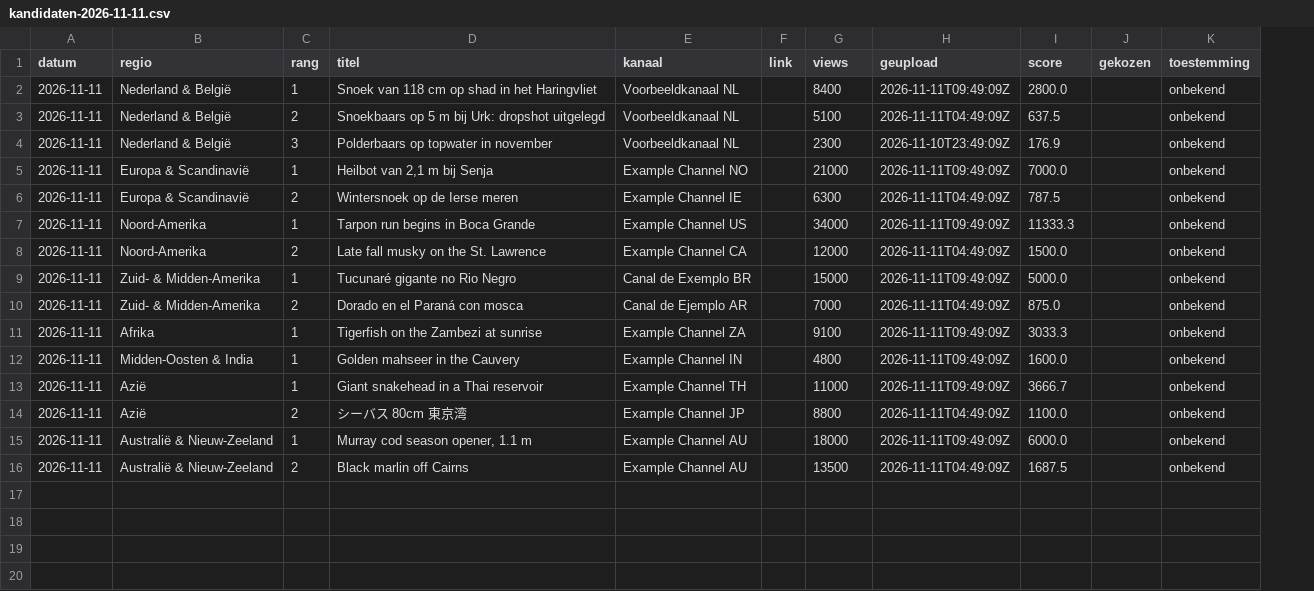
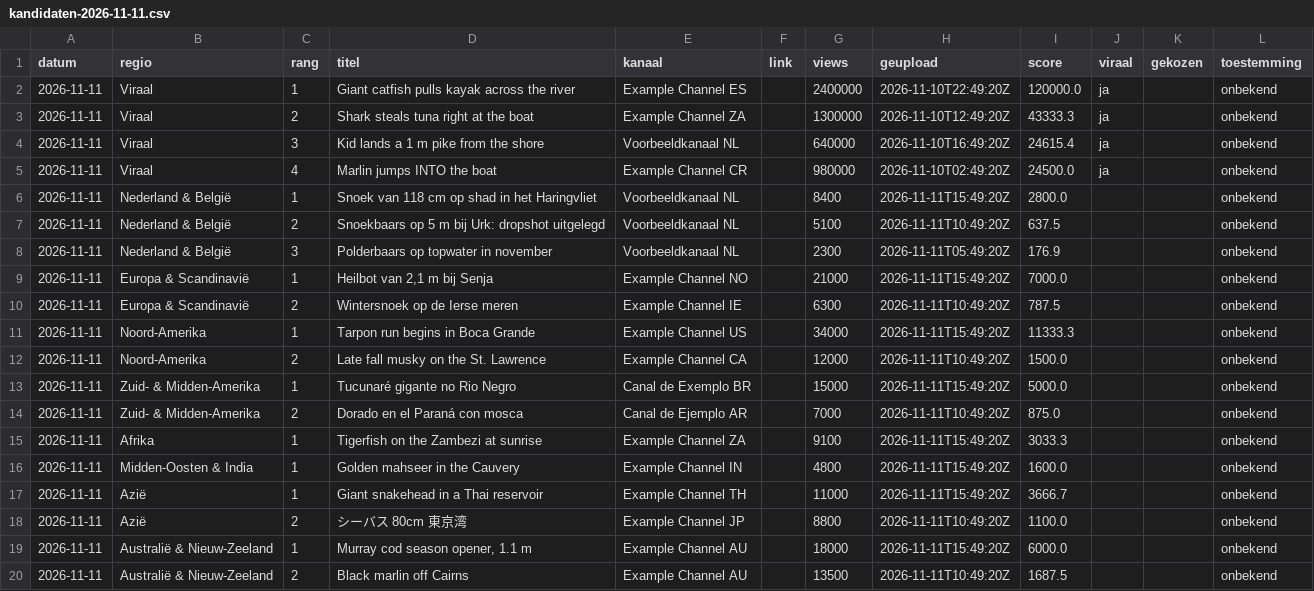
Before and after one commit to wilcowaterink-cell/vangst24, a CSV file: planning/kandidaten-2026-11-11.csv, drawn as a sheet; addresses are those after the commit; the diff names each change by its address in the sheet, - before the commit and + after, or states it on an @@ line.

```diff
--- a/planning/kandidaten-2026-11-11.csv
+++ b/planning/kandidaten-2026-11-11.csv
+column J (viraal), empty
+row 2: 2026-11-11 | Viraal | 1 | Giant catfish pulls kayak across the river | Example Channel ES |  | 2400000 | 2026-11-10T22:49:20Z | 120000.0 | ja |  | onbekend
+row 3: 2026-11-11 | Viraal | 2 | Shark steals tuna right at the boat | Example Channel ZA |  | 1300000 | 2026-11-10T12:49:20Z | 43333.3 | ja |  | onbekend
+row 4: 2026-11-11 | Viraal | 3 | Kid lands a 1 m pike from the shore | Voorbeeldkanaal NL |  | 640000 | 2026-11-10T16:49:20Z | 24615.4 | ja |  | onbekend
+row 5: 2026-11-11 | Viraal | 4 | Marlin jumps INTO the boat | Example Channel CR |  | 980000 | 2026-11-10T02:49:20Z | 24500.0 | ja |  | onbekend
-H6 (geupload): 2026-11-11T09:49:09Z
+H6 (geupload): 2026-11-11T15:49:20Z
-H7 (geupload): 2026-11-11T04:49:09Z
+H7 (geupload): 2026-11-11T10:49:20Z
-H8 (geupload): 2026-11-10T23:49:09Z
+H8 (geupload): 2026-11-11T05:49:20Z
-H9 (geupload): 2026-11-11T09:49:09Z
+H9 (geupload): 2026-11-11T15:49:20Z
-H10 (geupload): 2026-11-11T04:49:09Z
+H10 (geupload): 2026-11-11T10:49:20Z
-H11 (geupload): 2026-11-11T09:49:09Z
+H11 (geupload): 2026-11-11T15:49:20Z
-H12 (geupload): 2026-11-11T04:49:09Z
+H12 (geupload): 2026-11-11T10:49:20Z
-H13 (geupload): 2026-11-11T09:49:09Z
+H13 (geupload): 2026-11-11T15:49:20Z
-H14 (geupload): 2026-11-11T04:49:09Z
+H14 (geupload): 2026-11-11T10:49:20Z
-H15:H17 (geupload): 2026-11-11T09:49:09Z
+H15:H17 (geupload): 2026-11-11T15:49:20Z
-H18 (geupload): 2026-11-11T04:49:09Z
+H18 (geupload): 2026-11-11T10:49:20Z
-H19 (geupload): 2026-11-11T09:49:09Z
+H19 (geupload): 2026-11-11T15:49:20Z
-H20 (geupload): 2026-11-11T04:49:09Z
+H20 (geupload): 2026-11-11T10:49:20Z
```
Also changed, not shown: 6 other files.
